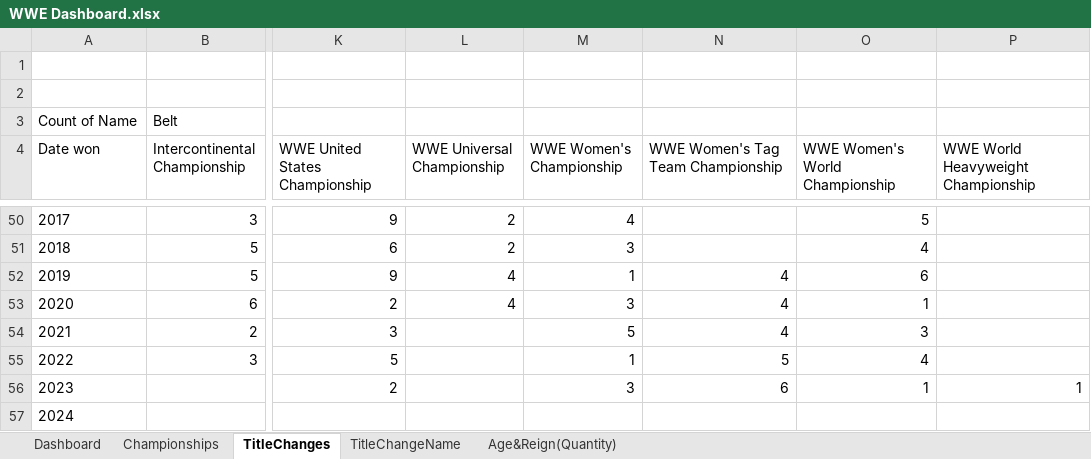
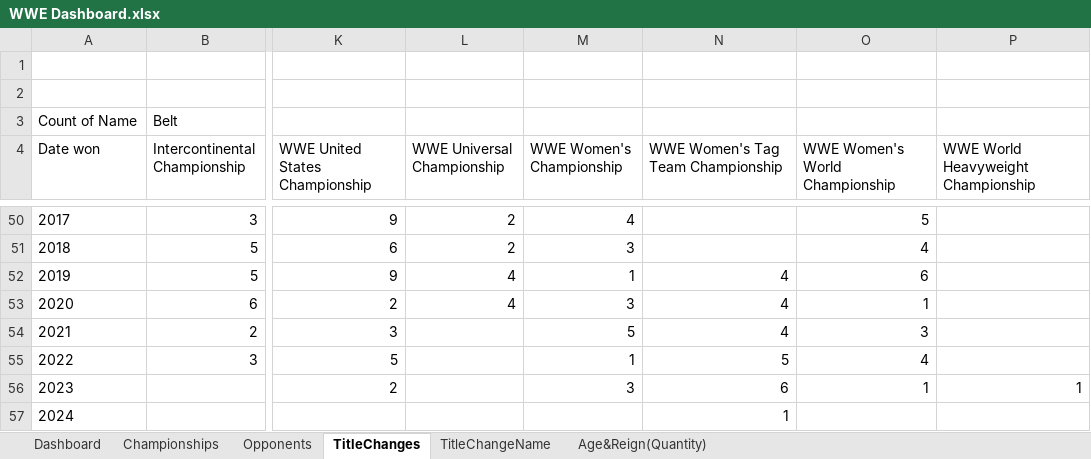
Before and after one commit to bsteggs/wwe-championships, an Excel workbook: WWE Dashboard.xlsx, sheet TitleChanges, drawn as a sheet; only a part is shown, gaps mark what is left out; values as stored, in another font and other column widths than the file's, no borders; charts and pictures not drawn; the diff names each change by its address in the sheet, - before the commit and + after, or states it on an @@ line.

```diff
--- a/WWE Dashboard.xlsx (sheet TitleChanges)
+++ b/WWE Dashboard.xlsx (sheet TitleChanges)
+sheet tab: Opponents
-N57: (empty)
+N57: 1
```
Also changed, not shown: sheet Age&Reign(Quantity), sheet TitleChangeName, sheet Championships, formulas that keep their value, charts or pictures.
